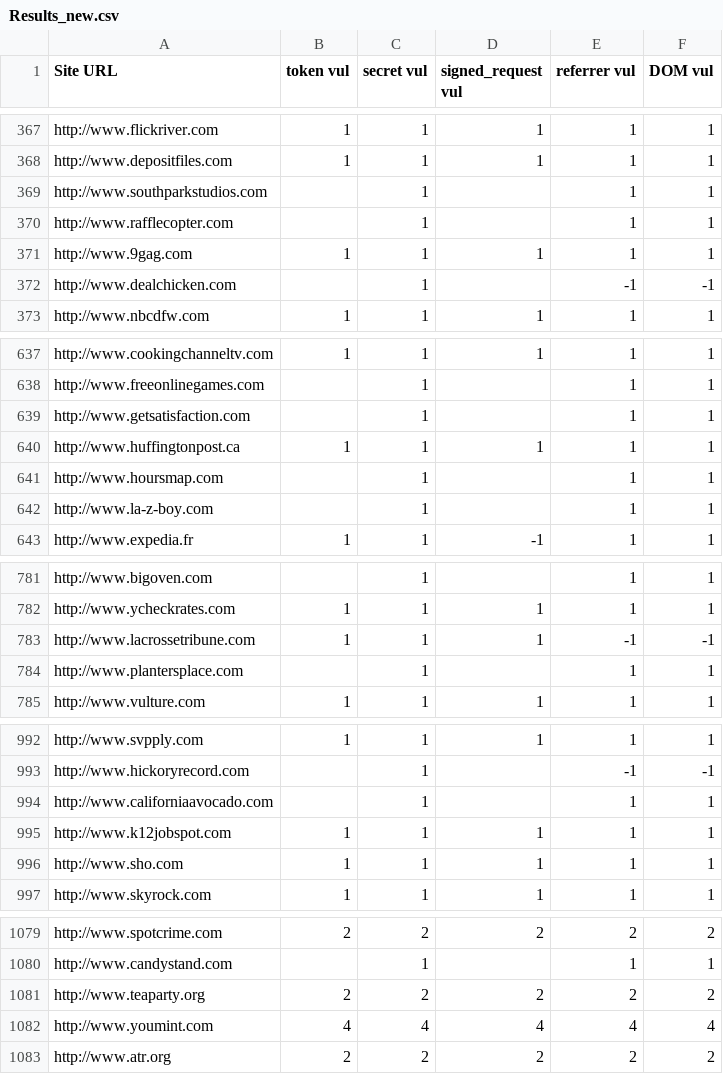
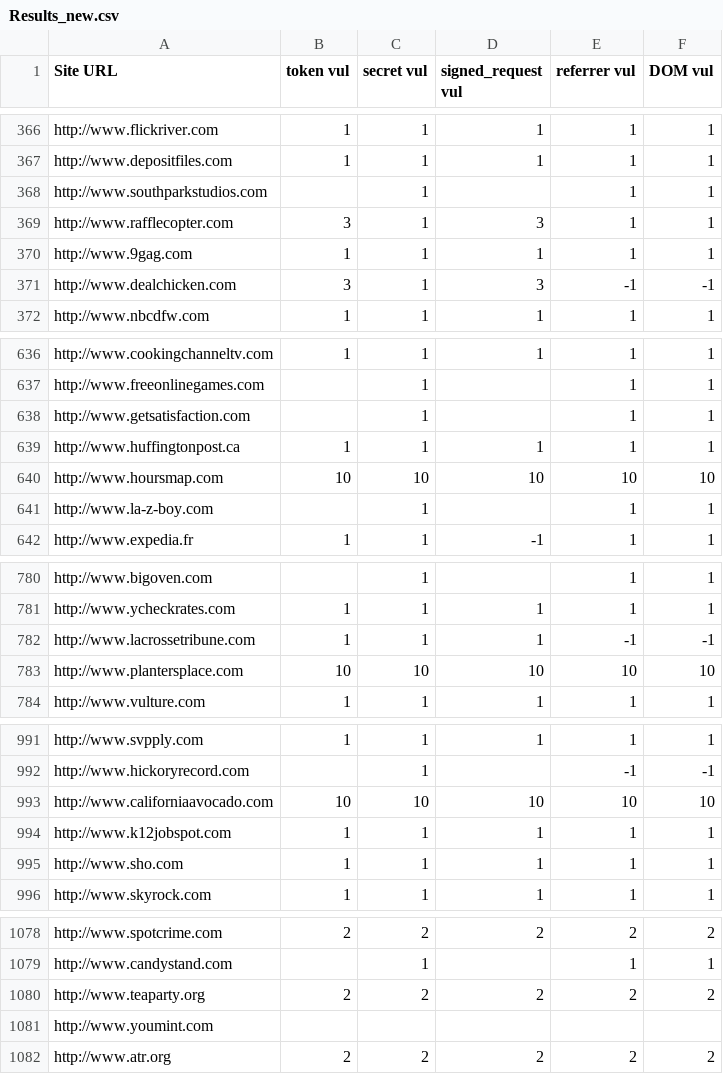
Before and after one commit to Treeeater/vulCheckerFirefox, a CSV file: Results_new.csv, drawn as a sheet; only a part is shown, gaps mark what is left out; the diff covers the shown part only.

```diff
--- a/Results_new.csv
+++ b/Results_new.csv
@@ -369,5 +368,5 @@ http://www.depositfiles.com,1,1,1,1,1
 http://www.southparkstudios.com,,1,,1,1
-http://www.rafflecopter.com,,1,,1,1
+http://www.rafflecopter.com,3,1,3,1,1
 http://www.9gag.com,1,1,1,1,1
-http://www.dealchicken.com,,1,,-1,-1
+http://www.dealchicken.com,3,1,3,-1,-1
 http://www.nbcdfw.com,1,1,1,1,1
@@ -640,3 +639,3 @@ http://www.getsatisfaction.com,,1,,1,1
 http://www.huffingtonpost.ca,1,1,1,1,1
-http://www.hoursmap.com,,1,,1,1
+http://www.hoursmap.com,10,10,10,10,10
 http://www.la-z-boy.com,,1,,1,1
@@ -783,3 +782,3 @@ http://www.ycheckrates.com,1,1,1,1,1
 http://www.lacrossetribune.com,1,1,1,-1,-1
-http://www.plantersplace.com,,1,,1,1
+http://www.plantersplace.com,10,10,10,10,10
 http://www.vulture.com,1,1,1,1,1
@@ -993,3 +992,3 @@ http://www.svpply.com,1,1,1,1,1
 http://www.hickoryrecord.com,,1,,-1,-1
-http://www.californiaavocado.com,,1,,1,1
+http://www.californiaavocado.com,10,10,10,10,10
 http://www.k12jobspot.com,1,1,1,1,1
@@ -1081,3 +1080,3 @@ http://www.candystand.com,,1,,1,1
 http://www.teaparty.org,2,2,2,2,2
-http://www.youmint.com,4,4,4,4,4
+http://www.youmint.com,,,,,
 http://www.atr.org,2,2,2,2,2
```
Also changed, not shown: 1 removed row and 51 edited cells elsewhere in this file, 5 other files.
